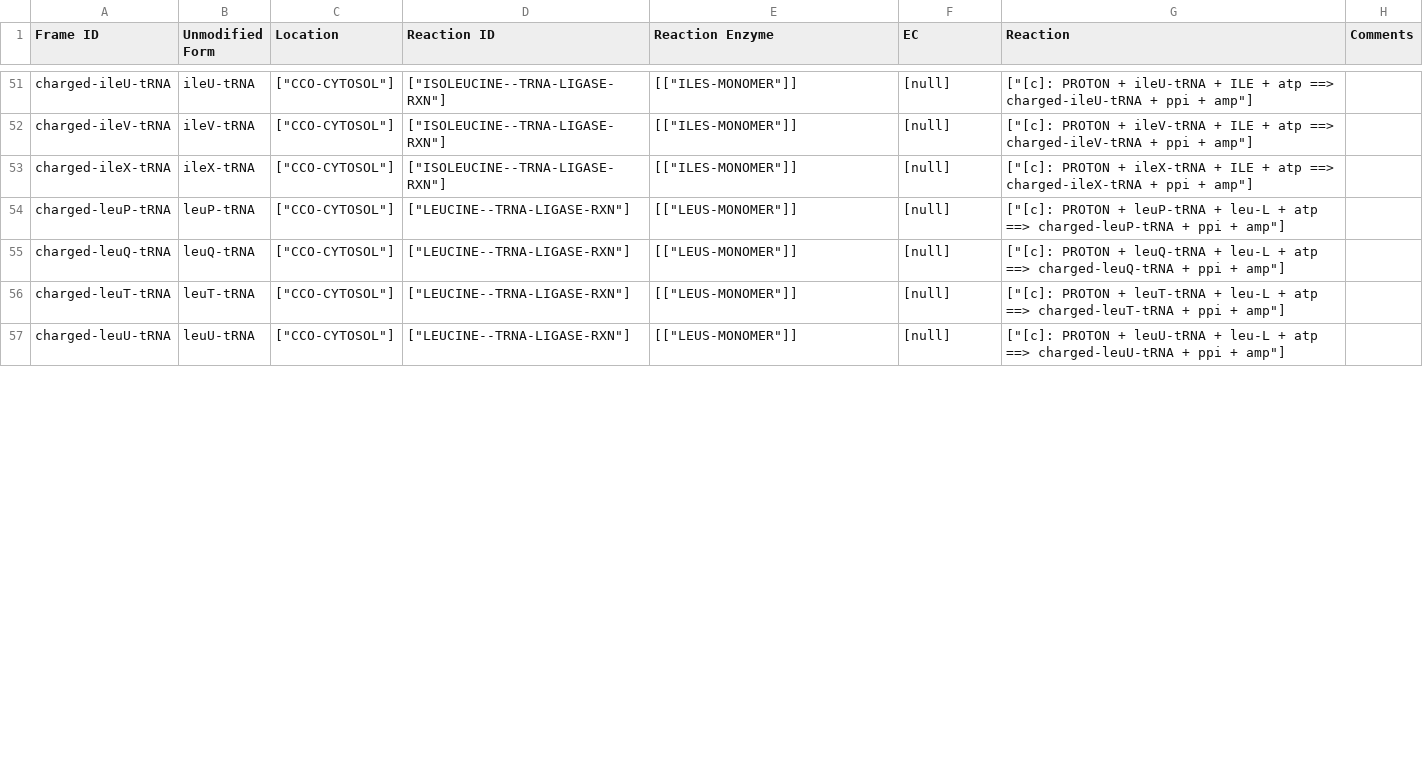
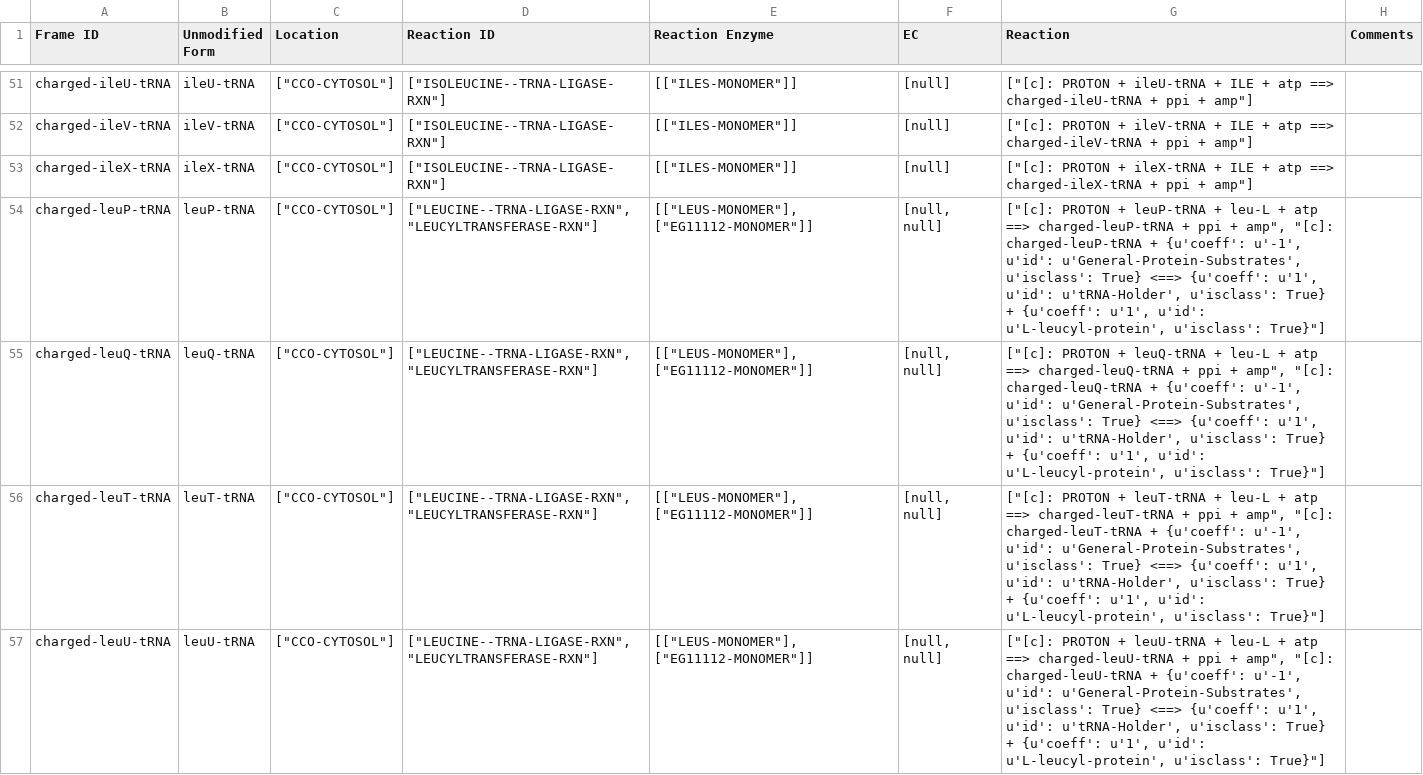
Before and after one commit to CovertLab/WholeCellEcoliRelease, a CSV file: data/parsed/rna_modified.csv, drawn as a sheet; only a part is shown, gaps mark what is left out; the diff covers the shown part only.

Commit message:
Downloaded new reaction stoichiometries. Rounding differences as well.

```diff
--- a/data/parsed/rna_modified.csv
+++ b/data/parsed/rna_modified.csv
@@ -53,5 +53,5 @@ charged-ileV-tRNA	ileV-tRNA	"[""CCO-CYTOSOL""]"	"[""ISOLEUCINE--TRNA-LIGASE-RXN"
 charged-ileX-tRNA	ileX-tRNA	"[""CCO-CYTOSOL""]"	"[""ISOLEUCINE--TRNA-LIGASE-RXN""]"	"[[""ILES-MONOMER""]]"	[null]	"[""[c]: PROTON + ileX-tRNA + ILE + atp ==> charged-ileX-tRNA + ppi + amp""]"	
-charged-leuP-tRNA	leuP-tRNA	"[""CCO-CYTOSOL""]"	"[""LEUCINE--TRNA-LIGASE-RXN""]"	"[[""LEUS-MONOMER""]]"	[null]	"[""[c]: PROTON + leuP-tRNA + leu-L + atp ==> charged-leuP-tRNA + ppi + amp""]"	
-charged-leuQ-tRNA	leuQ-tRNA	"[""CCO-CYTOSOL""]"	"[""LEUCINE--TRNA-LIGASE-RXN""]"	"[[""LEUS-MONOMER""]]"	[null]	"[""[c]: PROTON + leuQ-tRNA + leu-L + atp ==> charged-leuQ-tRNA + ppi + amp""]"	
-charged-leuT-tRNA	leuT-tRNA	"[""CCO-CYTOSOL""]"	"[""LEUCINE--TRNA-LIGASE-RXN""]"	"[[""LEUS-MONOMER""]]"	[null]	"[""[c]: PROTON + leuT-tRNA + leu-L + atp ==> charged-leuT-tRNA + ppi + amp""]"	
-charged-leuU-tRNA	leuU-tRNA	"[""CCO-CYTOSOL""]"	"[""LEUCINE--TRNA-LIGASE-RXN""]"	"[[""LEUS-MONOMER""]]"	[null]	"[""[c]: PROTON + leuU-tRNA + leu-L + atp ==> charged-leuU-tRNA + ppi + amp""]"	
+charged-leuP-tRNA	leuP-tRNA	"[""CCO-CYTOSOL""]"	"[""LEUCINE--TRNA-LIGASE-RXN"", ""LEUCYLTRANSFERASE-RXN""]"	"[[""LEUS-MONOMER""], [""EG11112-MONOMER""]]"	[null, null]	"[""[c]: PROTON + leuP-tRNA + leu-L + atp ==> charged-leuP-tRNA + ppi + amp"", ""[c]: charged-leuP-tRNA + {u'coeff': u'-1', u'id': u'General-Protein-Substrates', u'isclass': True} <==> {u'coeff': u'1', u'id': u'tRNA-Holder', u'isclass': True} + {u'coeff': u'1', u'id': u'L-leucyl-protein', u'isclass': True}""]"	
+charged-leuQ-tRNA	leuQ-tRNA	"[""CCO-CYTOSOL""]"	"[""LEUCINE--TRNA-LIGASE-RXN"", ""LEUCYLTRANSFERASE-RXN""]"	"[[""LEUS-MONOMER""], [""EG11112-MONOMER""]]"	[null, null]	"[""[c]: PROTON + leuQ-tRNA + leu-L + atp ==> charged-leuQ-tRNA + ppi + amp"", ""[c]: charged-leuQ-tRNA + {u'coeff': u'-1', u'id': u'General-Protein-Substrates', u'isclass': True} <==> {u'coeff': u'1', u'id': u'tRNA-Holder', u'isclass': True} + {u'coeff': u'1', u'id': u'L-leucyl-protein', u'isclass': True}""]"	
+charged-leuT-tRNA	leuT-tRNA	"[""CCO-CYTOSOL""]"	"[""LEUCINE--TRNA-LIGASE-RXN"", ""LEUCYLTRANSFERASE-RXN""]"	"[[""LEUS-MONOMER""], [""EG11112-MONOMER""]]"	[null, null]	"[""[c]: PROTON + leuT-tRNA + leu-L + atp ==> charged-leuT-tRNA + ppi + amp"", ""[c]: charged-leuT-tRNA + {u'coeff': u'-1', u'id': u'General-Protein-Substrates', u'isclass': True} <==> {u'coeff': u'1', u'id': u'tRNA-Holder', u'isclass': True} + {u'coeff': u'1', u'id': u'L-leucyl-protein', u'isclass': True}""]"	
+charged-leuU-tRNA	leuU-tRNA	"[""CCO-CYTOSOL""]"	"[""LEUCINE--TRNA-LIGASE-RXN"", ""LEUCYLTRANSFERASE-RXN""]"	"[[""LEUS-MONOMER""], [""EG11112-MONOMER""]]"	[null, null]	"[""[c]: PROTON + leuU-tRNA + leu-L + atp ==> charged-leuU-tRNA + ppi + amp"", ""[c]: charged-leuU-tRNA + {u'coeff': u'-1', u'id': u'General-Protein-Substrates', u'isclass': True} <==> {u'coeff': u'1', u'id': u'tRNA-Holder', u'isclass': True} + {u'coeff': u'1', u'id': u'L-leucyl-protein', u'isclass': True}""]"	
```
Also changed, not shown: 20 edited cells elsewhere in this file, data/parsed/proteinMonomers_modified.csv, 4 other files.
